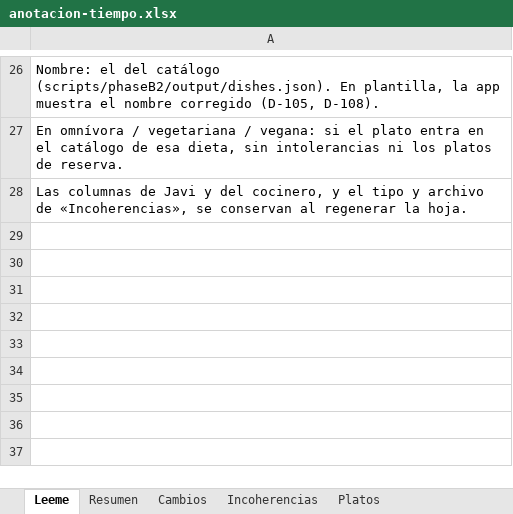
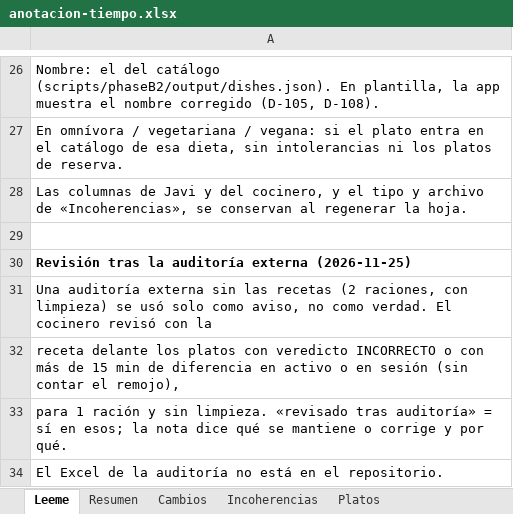
Before and after one commit to javivalmich/Nutiplan, an Excel workbook: scripts/banco/medicion/tiempo-dificultad/anotacion-tiempo.xlsx, sheet Leeme, drawn as a sheet; only a part is shown, gaps mark what is left out; values as stored, in another font and other column widths than the file's, no borders; the diff names each change by its address in the sheet, - before the commit and + after, or states it on an @@ line.

```diff
--- a/scripts/banco/medicion/tiempo-dificultad/anotacion-tiempo.xlsx (sheet Leeme)
+++ b/scripts/banco/medicion/tiempo-dificultad/anotacion-tiempo.xlsx (sheet Leeme)
+row 29: (empty)
+row 30: Revisión tras la auditoría externa (2026-11-25)
+row 31: Una auditoría externa sin las recetas (2 raciones, con limpieza) se usó solo como aviso, no como verdad. El cocinero revisó con la
+row 32: receta delante los platos con veredicto INCORRECTO o con más de 15 min de diferencia en activo o en sesión (sin contar el remojo),
+row 33: para 1 ración y sin limpieza. «revisado tras auditoría» = sí en esos; la nota dice qué se mantiene o corrige y por qué.
+row 34: El Excel de la auditoría no está en el repositorio.
```
Also changed, not shown: sheet Platos, sheet Resumen, sheet Cambios, formulas that keep their value, 2 other files.
